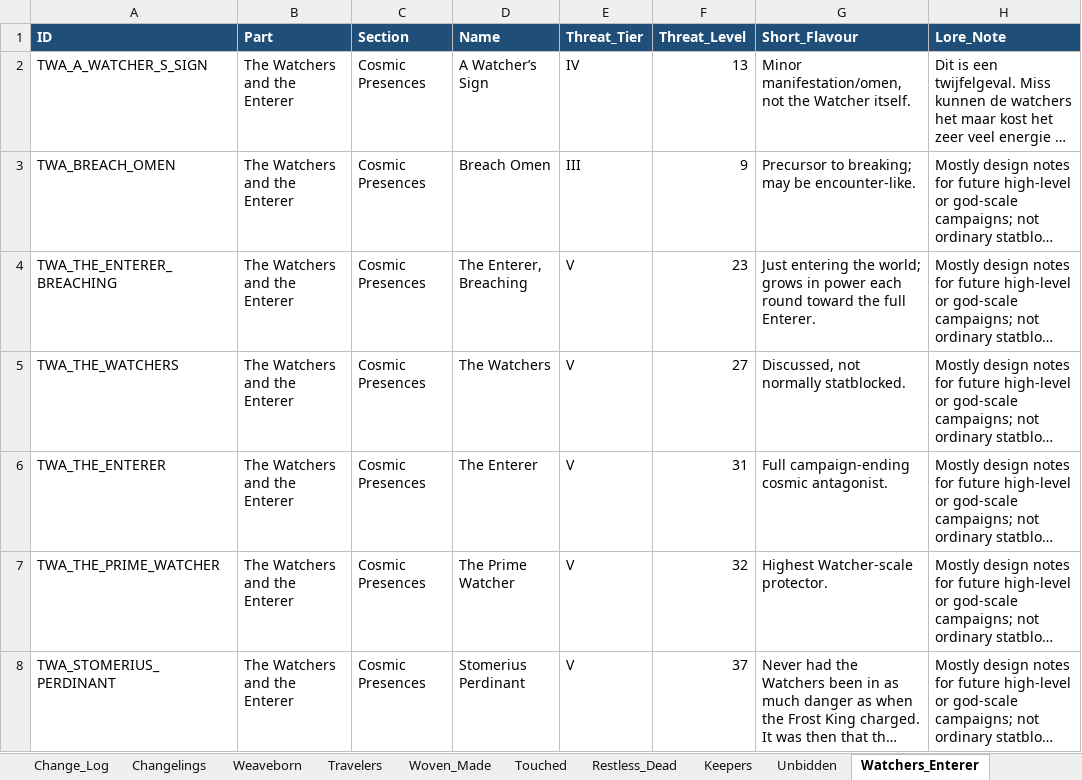
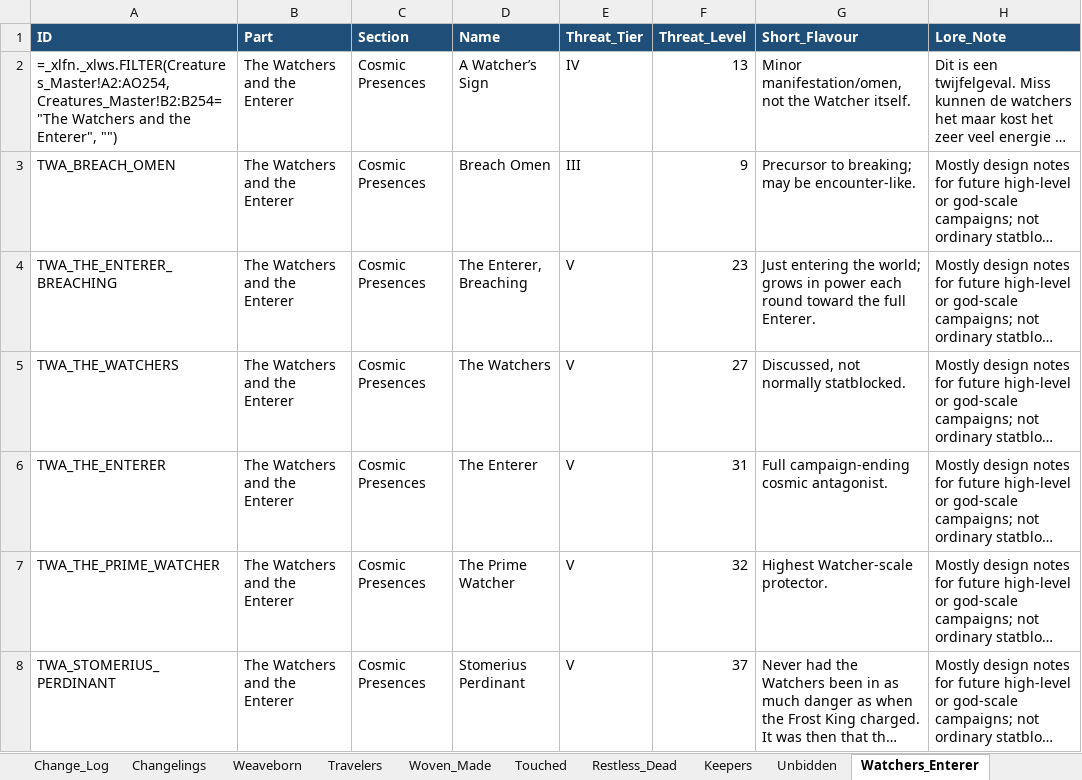
Before and after one commit to frankugh/weavers_of_power, an Excel workbook: data/denizens_creature_database.xlsx, sheet Watchers_Enterer, drawn as a sheet; only a part is shown; long unchanged cells end in …; values as stored, in another font and other column widths than the file's, no borders; formulas without a stored value are shown as written; the diff names each change by its address in the sheet, - before the commit and + after, or states it on an @@ line.

```diff
--- a/data/denizens_creature_database.xlsx (sheet Watchers_Enterer)
+++ b/data/denizens_creature_database.xlsx (sheet Watchers_Enterer)
-A2 (ID): TWA_A_WATCHER_S_SIGN
+A2 (ID): =_xlfn._xlws.FILTER(Creatures_Master!A2:AO254, Creatures_Master!B2:B254="The Watchers and the Enterer", "")
```
Also changed, not shown: sheet Restless_Dead, sheet Creatures_Master, sheet Woven_Made, sheet Unbidden, sheet Keepers, sheet Travelers, 3 more sheets, 8 other files.
